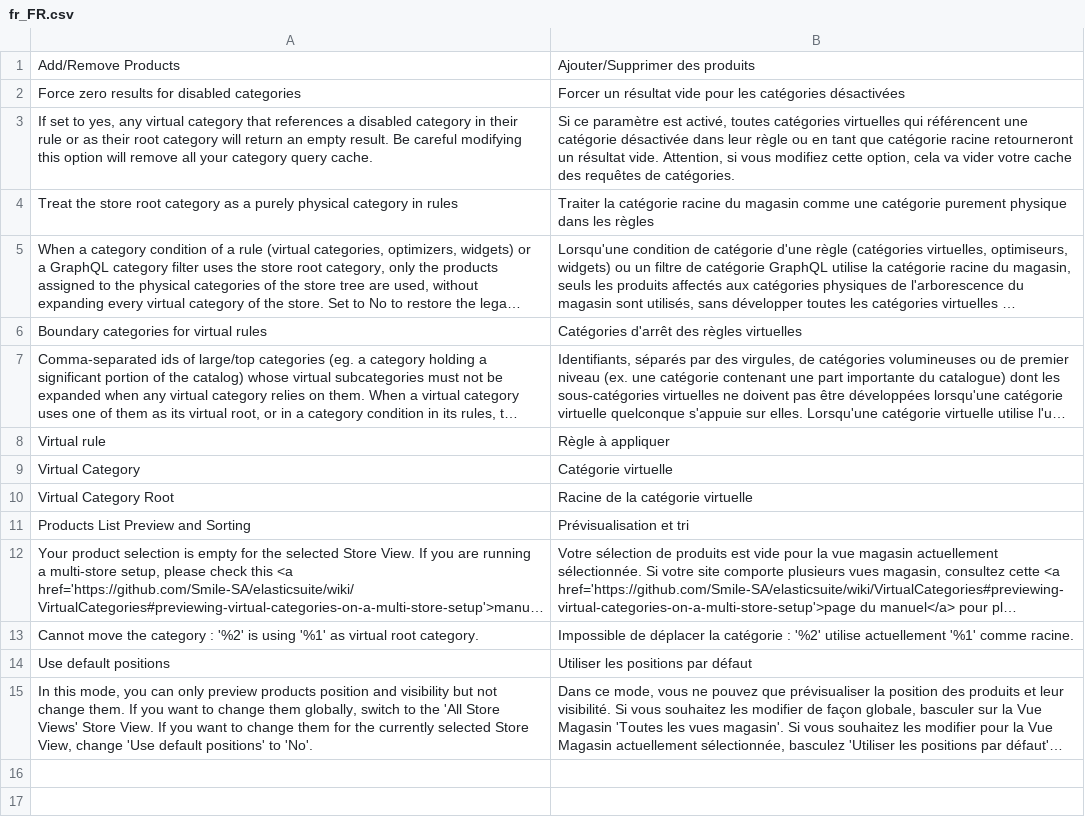
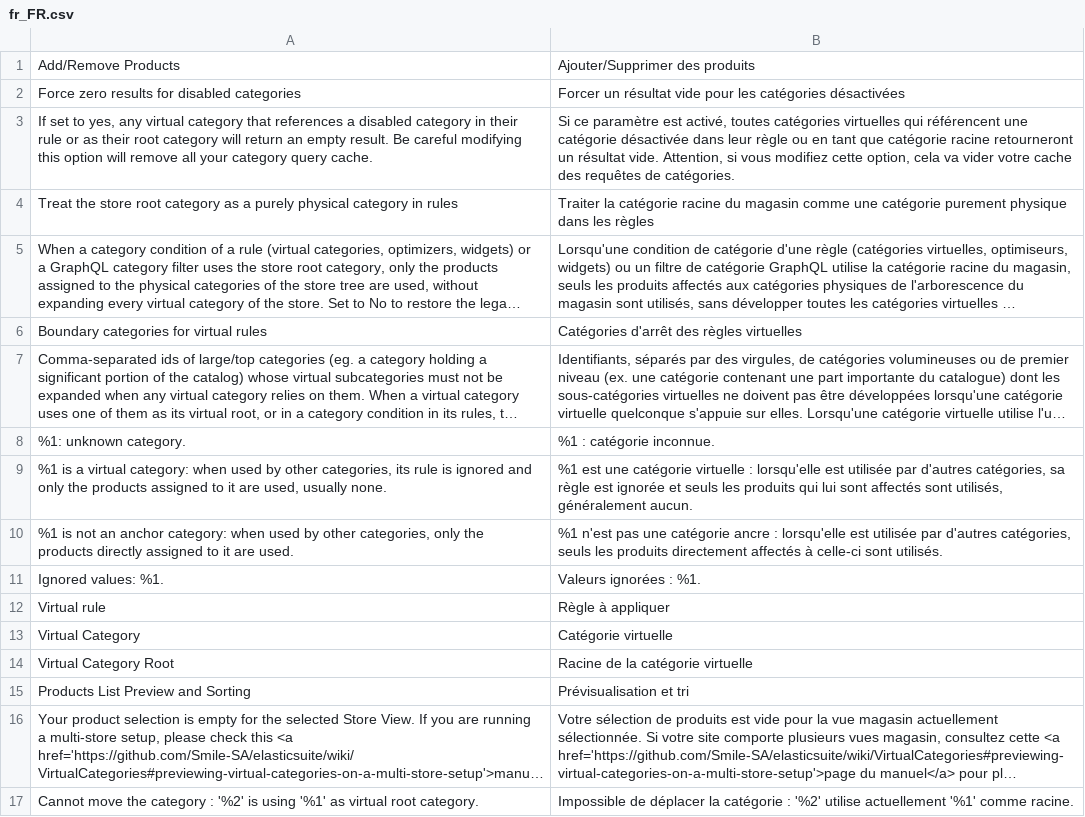
Before and after one commit to Smile-SA/elasticsuite, a CSV file: src/module-elasticsuite-virtual-category/i18n/fr_FR.csv, drawn as a sheet; only a part is shown; the shorter side is filled out with more unchanged rows; long unchanged cells end in …; the diff names each change by its address in the sheet, - before the commit and + after, or states it on an @@ line.

Commit message:
[VirtualCategory] Show the expansion boundary categories under their setting
Each configured category is listed with its path, with a warning when it
is unknown, virtual or not an anchor, and the ignored values.

```diff
--- a/src/module-elasticsuite-virtual-category/i18n/fr_FR.csv
+++ b/src/module-elasticsuite-virtual-category/i18n/fr_FR.csv
+row 8: %1: unknown category. | %1 : catégorie inconnue.
+row 9: %1 is a virtual category: when used by other categories, its rule is ignored and only the products assigned to it are used, usually none. | %1 est une catégorie virtuelle : lorsqu'elle est utilisée par d'autres catégories, sa règle est ignorée et seuls les produits qui lui sont affectés sont utilisés, généralement aucun.
+row 10: %1 is not an anchor category: when used by other categories, only the products directly assigned to it are used. | %1 n'est pas une catégorie ancre : lorsqu'elle est utilisée par d'autres catégories, seuls les produits directement affectés à celle-ci sont utilisés.
+row 11: Ignored values: %1. | Valeurs ignorées : %1.
```
Also changed, not shown: src/module-elasticsuite-virtual-category/i18n/de_DE.csv, src/module-elasticsuite-virtual-category/i18n/en_US.csv, 4 other files.
